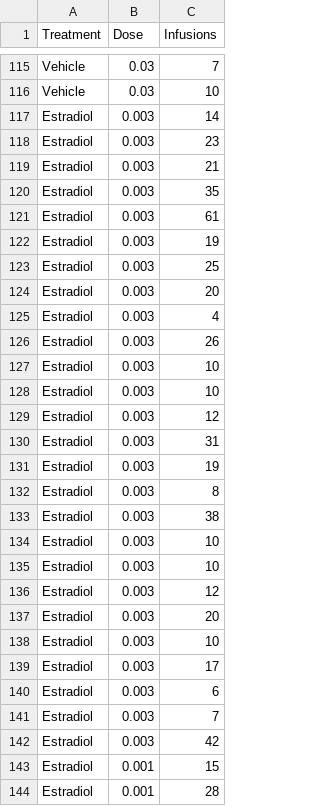
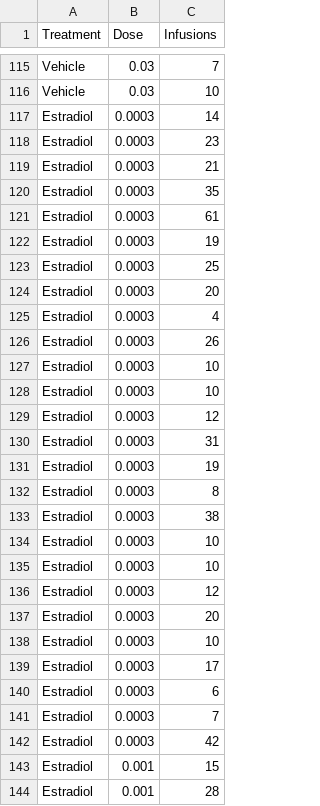
Before and after one commit to marksmithpsy/dataviz2024, a CSV file: 15_Line Plot Data.csv, drawn as a sheet; only a part is shown, gaps mark what is left out; the diff covers the shown part only.

Commit message:
Add files via upload

```diff
--- a/15_Line Plot Data.csv
+++ b/15_Line Plot Data.csv
@@ -116,28 +116,28 @@ Vehicle,0.03,7
 Vehicle,0.03,10
-Estradiol,0.003,14
-Estradiol,0.003,23
-Estradiol,0.003,21
-Estradiol,0.003,35
-Estradiol,0.003,61
-Estradiol,0.003,19
-Estradiol,0.003,25
-Estradiol,0.003,20
-Estradiol,0.003,4
-Estradiol,0.003,26
-Estradiol,0.003,10
-Estradiol,0.003,10
-Estradiol,0.003,12
-Estradiol,0.003,31
-Estradiol,0.003,19
-Estradiol,0.003,8
-Estradiol,0.003,38
-Estradiol,0.003,10
-Estradiol,0.003,10
-Estradiol,0.003,12
-Estradiol,0.003,20
-Estradiol,0.003,10
-Estradiol,0.003,17
-Estradiol,0.003,6
-Estradiol,0.003,7
-Estradiol,0.003,42
+Estradiol,0.0003,14
+Estradiol,0.0003,23
+Estradiol,0.0003,21
+Estradiol,0.0003,35
+Estradiol,0.0003,61
+Estradiol,0.0003,19
+Estradiol,0.0003,25
+Estradiol,0.0003,20
+Estradiol,0.0003,4
+Estradiol,0.0003,26
+Estradiol,0.0003,10
+Estradiol,0.0003,10
+Estradiol,0.0003,12
+Estradiol,0.0003,31
+Estradiol,0.0003,19
+Estradiol,0.0003,8
+Estradiol,0.0003,38
+Estradiol,0.0003,10
+Estradiol,0.0003,10
+Estradiol,0.0003,12
+Estradiol,0.0003,20
+Estradiol,0.0003,10
+Estradiol,0.0003,17
+Estradiol,0.0003,6
+Estradiol,0.0003,7
+Estradiol,0.0003,42
 Estradiol,0.001,15
```
Also changed, not shown: 44 edited cells elsewhere in this file.
